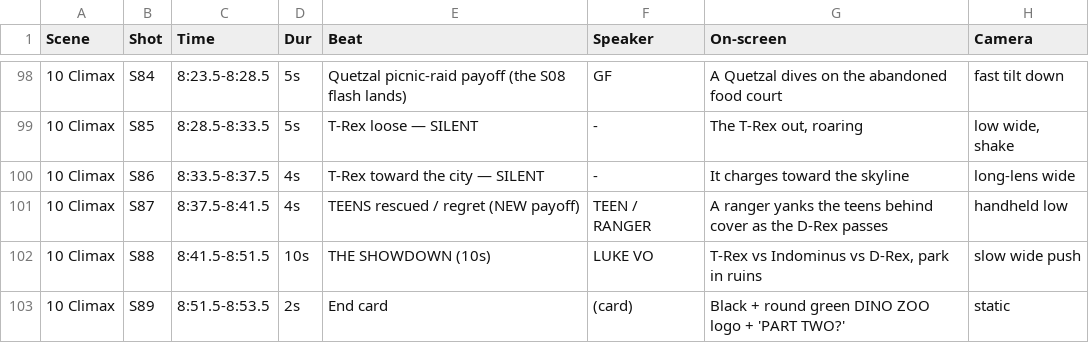
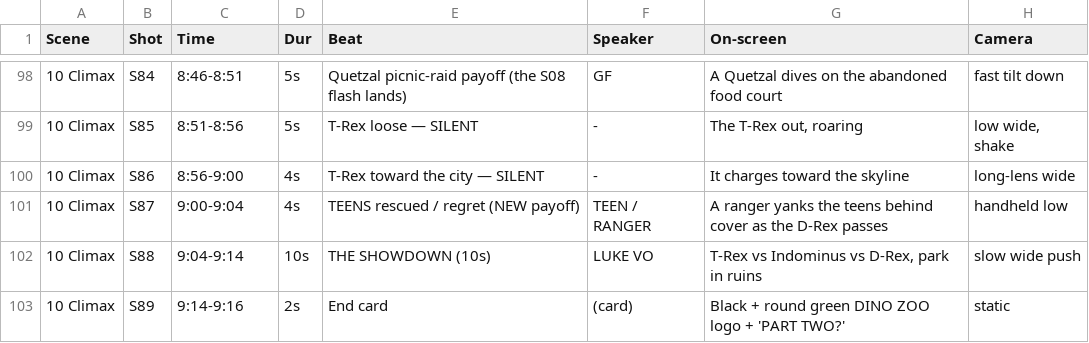
Before and after one commit to Manager581/youtube-automation-production, a TSV file: dinoverse_clone/episode_01_omega_rex/STORYBOARD.tsv, drawn as a sheet; only a part is shown, gaps mark what is left out; the diff covers the shown part only; the diff names each change by its address in the sheet, - before the commit and + after, or states it on an @@ line.

```diff
--- a/dinoverse_clone/episode_01_omega_rex/STORYBOARD.tsv
+++ b/dinoverse_clone/episode_01_omega_rex/STORYBOARD.tsv
-C98 (Time): 8:23.5-8:28.5
+C98 (Time): 8:46-8:51
-C99 (Time): 8:28.5-8:33.5
+C99 (Time): 8:51-8:56
-C100 (Time): 8:33.5-8:37.5
+C100 (Time): 8:56-9:00
-C101 (Time): 8:37.5-8:41.5
+C101 (Time): 9:00-9:04
-C102 (Time): 8:41.5-8:51.5
+C102 (Time): 9:04-9:14
-C103 (Time): 8:51.5-8:53.5
+C103 (Time): 9:14-9:16
```
Also changed, not shown: 86 edited cells elsewhere in this file, 1 other file.
